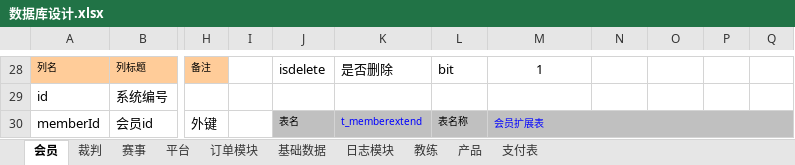
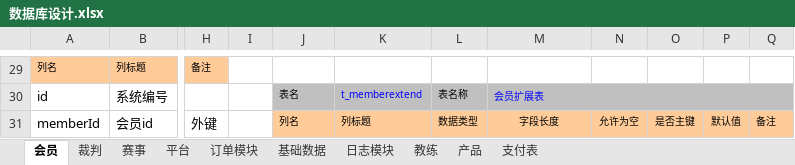
Before and after one commit to huxuanchenxy/nsda, an Excel workbook: doc/数据库设计.xlsx, sheet 会员, drawn as a sheet; only a part is shown, gaps mark what is left out; values as stored, in another font and other column widths than the file's, no borders; removed rows and columns are numbered as before the commit, all else as after; the diff covers the shown part only; the diff names each change by its address in the sheet, - before the commit and + after, or states it on an @@ line.

```diff
--- a/doc/数据库设计.xlsx (sheet 会员)
+++ b/doc/数据库设计.xlsx (sheet 会员)
-J29: isdelete
+J29: (empty)
-K29: 是否删除
+K29: (empty)
-L29: bit
+L29: (empty)
-M29: 1
+M29: (empty)
-J30: (empty)
+J30: 表名
-J30:Q30 fill: none
+J30:Q30 fill: #C0C0C0
-K30: (empty)
+K30: t_memberextend
-L30: (empty)
+L30: 表名称
-M30: (empty)
+M30: 会员扩展表
+M30:Q30 merged
-J31: 表名
+J31: 列名
-J31:Q31 fill: #C0C0C0
+J31:Q31 fill: #FFCC99
-K31: t_memberextend
+K31: 列标题
-K31 text colour: #0000FF
+K31 text colour: black
-L31: 表名称
+L31: 数据类型
-M31: 会员扩展表
+M31: 字段长度
@@ M31 text colour: #0000FF → black, alignment: left → center @@
-M30:Q30 merged
-N31: (empty)
+N31: 允许为空
-O31: (empty)
+O31: 是否主键
-P31: (empty)
+P31: 默认值
-Q31: (empty)
+Q31: 备注
```
Also changed, not shown: 1 added row, 14 removed rows, 59 edited cells and cell formats elsewhere in this sheet, sheet 平台, 26 other files.
